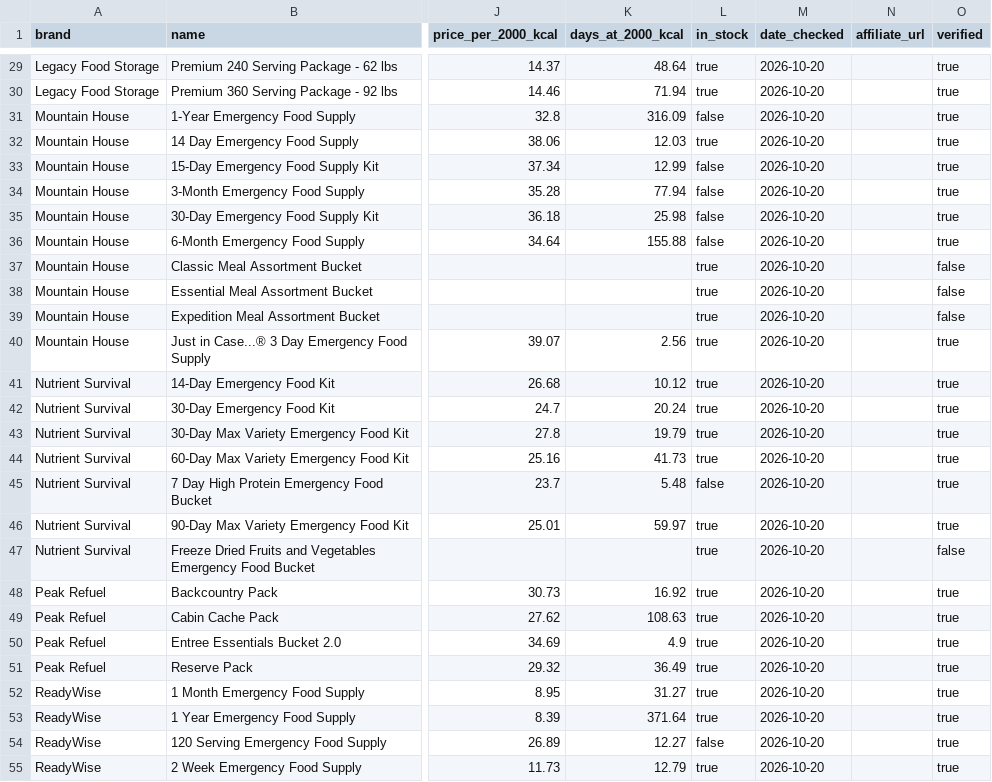
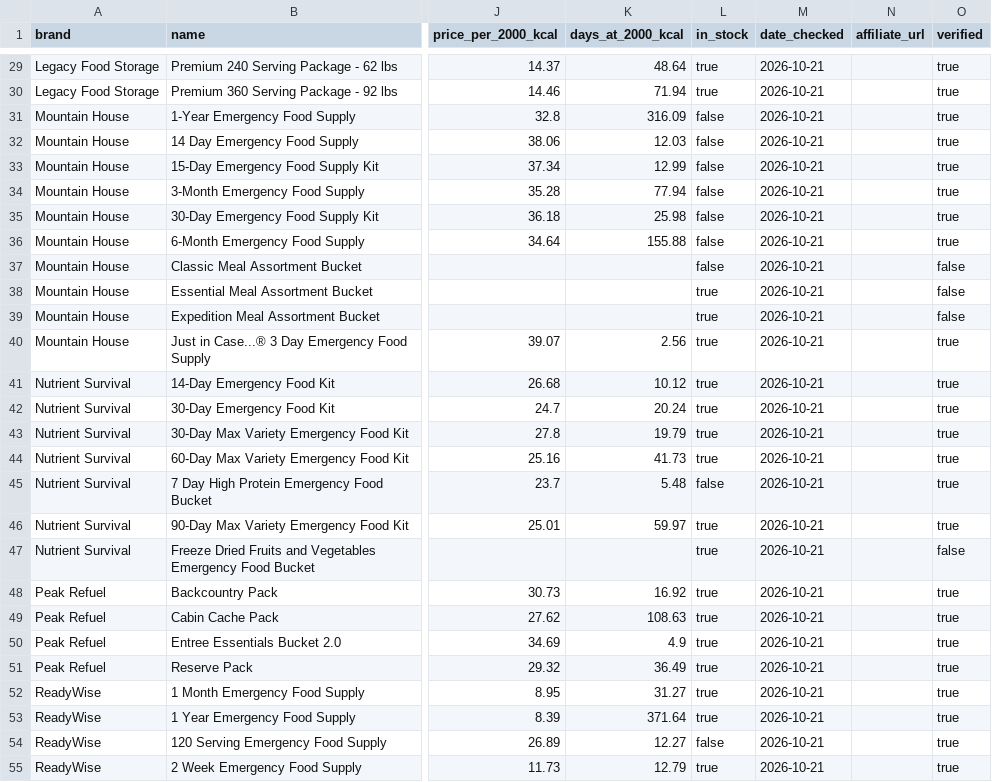
Before and after one commit to daeq-star/caloriecache, a CSV file: data/kits.csv, drawn as a sheet; only a part is shown, gaps mark what is left out; the diff covers the shown part only; the diff names each change by its address in the sheet, - before the commit and + after, or states it on an @@ line.

```diff
--- a/data/kits.csv
+++ b/data/kits.csv
-M29:M55 (date_checked): 2026-10-20
+M29:M55 (date_checked): 2026-10-21
-L32 (in_stock): true
+L32 (in_stock): false
-L37 (in_stock): true
+L37 (in_stock): false
```
Also changed, not shown: 52 edited cells elsewhere in this file, 3 other files.
